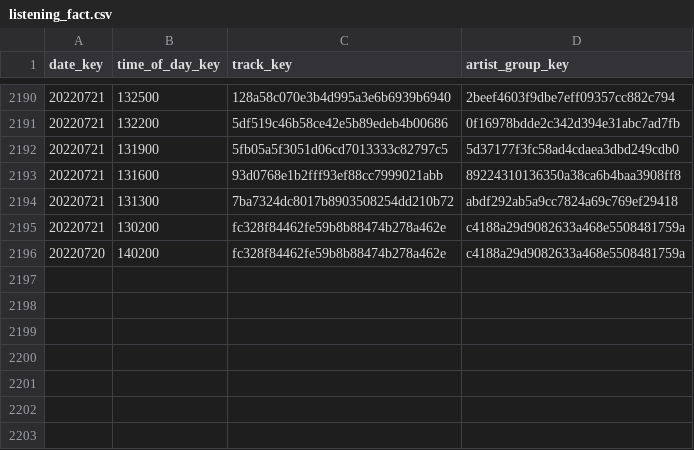
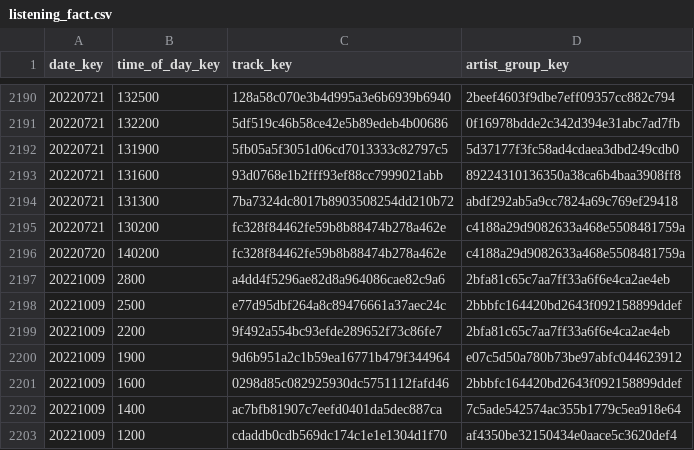
Before and after one commit to ml3hu/Last.fm-ETL, a CSV file: dags/csv/listening_fact.csv, drawn as a sheet; only a part is shown, gaps mark what is left out.

```diff
--- a/dags/csv/listening_fact.csv
+++ b/dags/csv/listening_fact.csv
@@ -2196 +2196,8 @@ date_key,time_of_day_key,track_key,artist_group_key
 20220720,140200,fc328f84462fe59b8b88474b278a462e,c4188a29d9082633a468e5508481759a
+20221009,2800,a4dd4f5296ae82d8a964086cae82c9a6,2bfa81c65c7aa7ff33a6f6e4ca2ae4eb
+20221009,2500,e77d95dbf264a8c89476661a37aec24c,2bbbfc164420bd2643f092158899ddef
+20221009,2200,9f492a554bc93efde289652f73c86fe7,2bfa81c65c7aa7ff33a6f6e4ca2ae4eb
+20221009,1900,9d6b951a2c1b59ea16771b479f344964,e07c5d50a780b73be97abfc044623912
+20221009,1600,0298d85c082925930dc5751112fafd46,2bbbfc164420bd2643f092158899ddef
+20221009,1400,ac7bfb81907c7eefd0401da5dec887ca,7c5ade542574ac355b1779c5ea918e64
+20221009,1200,cdaddb0cdb569dc174c1e1e1304d1f70,af4350be32150434e0aace5c3620def4
```
Also changed, not shown: 11 other files.
